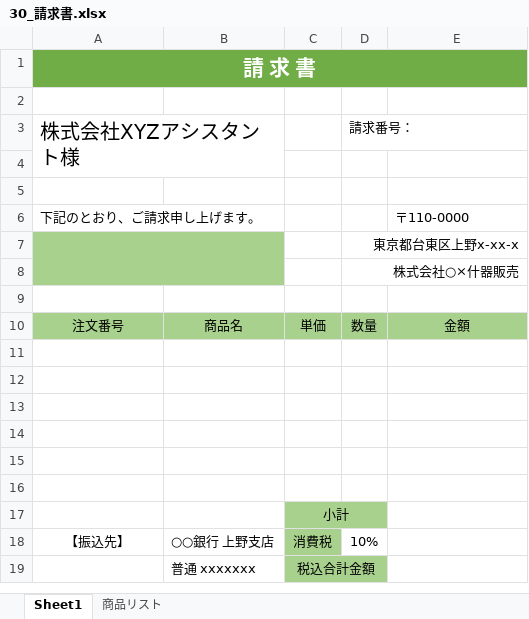
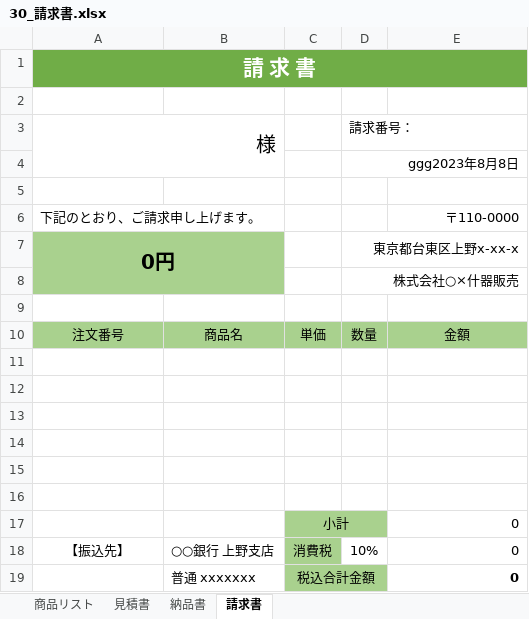
Before and after one commit to ycizw/excel, an Excel workbook: 30_請求書.xlsx, sheet 請求書, drawn as a sheet; values as stored, in another font and other column widths than the file's, no borders; the diff names each change by its address in the sheet, - before the commit and + after, or states it on an @@ line.

```diff
--- a/30_請求書.xlsx (sheet 請求書)
+++ b/30_請求書.xlsx (sheet 請求書)
-sheet tab: Sheet1
+sheet tab: 請求書
+sheet tab: 見積書
+sheet tab: 納品書
@@ sheet tab order changed: 商品リスト | 見積書 | 納品書 | 請求書 @@
-A3: 株式会社XYZアシスタント様
+A3: 様
-A3 alignment: left
+A3 alignment: right
-D4: (empty)
+D4: ggg2023年8月8日
+D4:E4 merged
-E6 alignment: left
+E6 alignment: right
-A7: (empty)
+A7: 0円
-E17:E19: (empty)
+E17:E19: 0
```
Also changed, not shown: formulas that keep their value.
